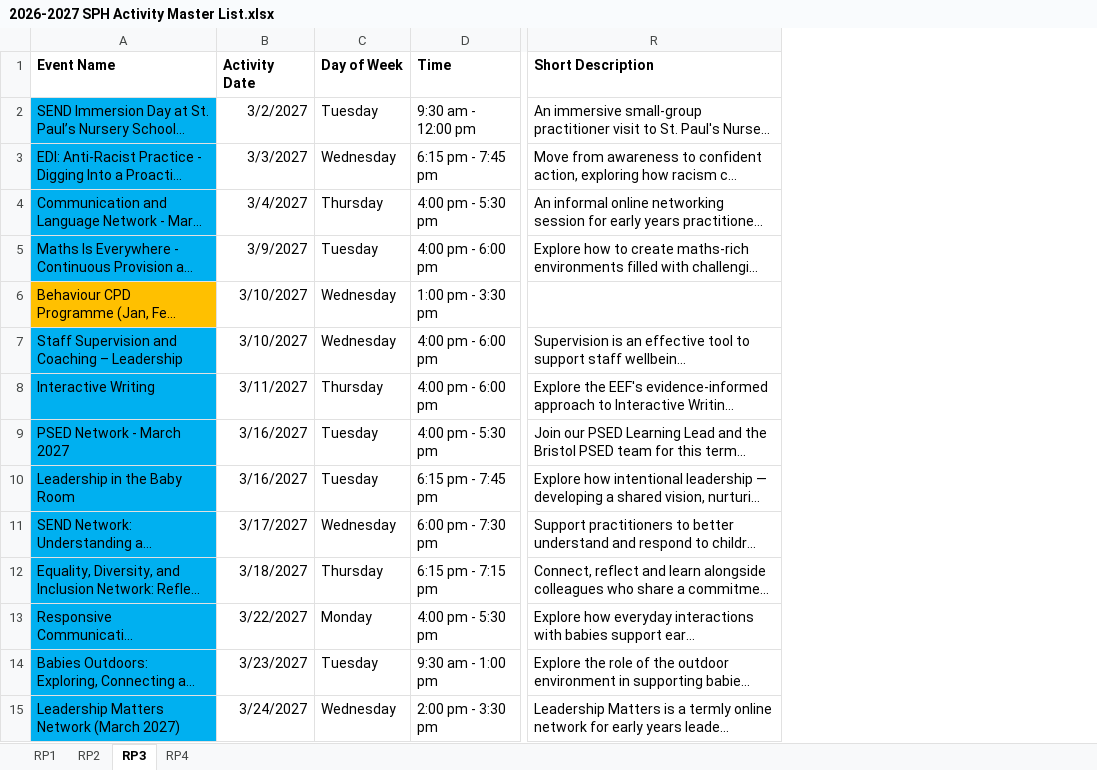
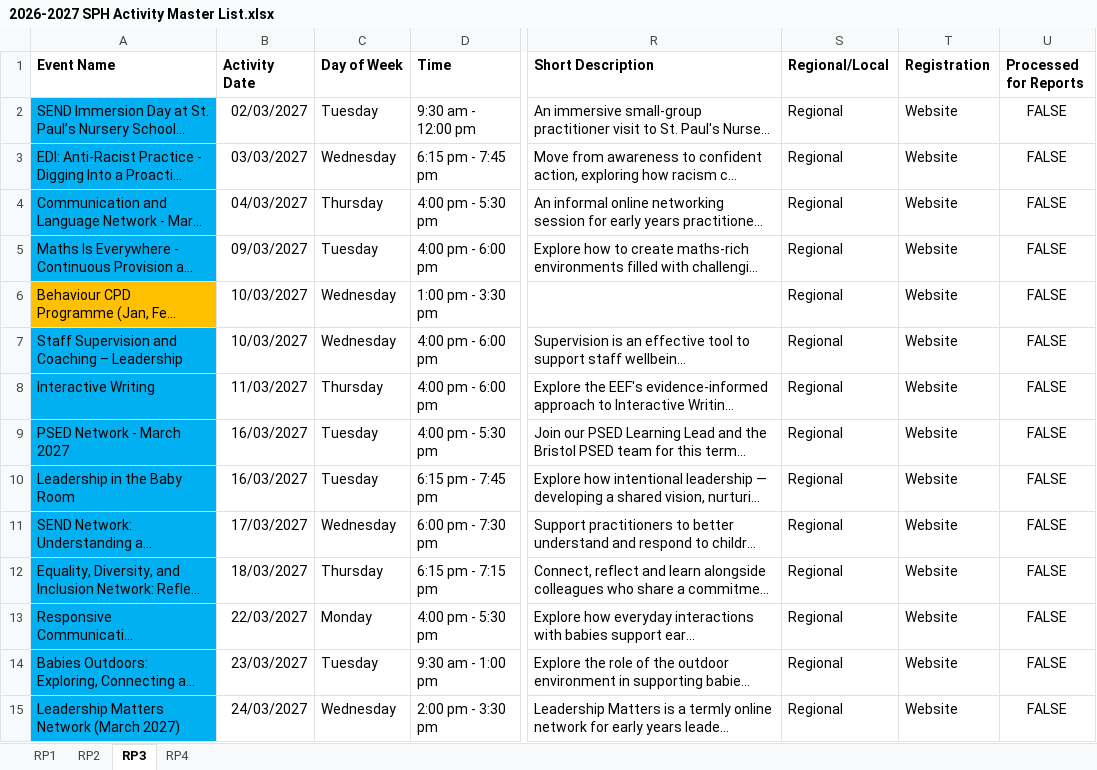
Before and after one commit to Alimaggs/SPH-Dashboard, an Excel workbook: Data/2026-2027 SPH Activity Master List.xlsx, sheet RP3, drawn as a sheet; only a part is shown, gaps mark what is left out; long unchanged cells end in …; values as stored, in another font and other column widths than the file's, no borders; table styles not drawn; the diff covers the shown part only; the diff names each change by its address in the sheet, - before the commit and + after, or states it on an @@ line.

```diff
--- a/Data/2026-2027 SPH Activity Master List.xlsx (sheet RP3)
+++ b/Data/2026-2027 SPH Activity Master List.xlsx (sheet RP3)
+column S (Regional/Local), rows 2-15: all Regional
+column T (Registration), rows 2-15: all Website
+column U (Processed for Reports), rows 2-15: all FALSE
-B2 (Activity Date): 3/2/2027
+B2 (Activity Date): 02/03/2027
-B3 (Activity Date): 3/3/2027
+B3 (Activity Date): 03/03/2027
-B4 (Activity Date): 3/4/2027
+B4 (Activity Date): 04/03/2027
-B5 (Activity Date): 3/9/2027
+B5 (Activity Date): 09/03/2027
-B6:B7 (Activity Date): 3/10/2027
+B6:B7 (Activity Date): 10/03/2027
-B8 (Activity Date): 3/11/2027
+B8 (Activity Date): 11/03/2027
-B9:B10 (Activity Date): 3/16/2027
+B9:B10 (Activity Date): 16/03/2027
-B11 (Activity Date): 3/17/2027
+B11 (Activity Date): 17/03/2027
-B12 (Activity Date): 3/18/2027
+B12 (Activity Date): 18/03/2027
-B13 (Activity Date): 3/22/2027
+B13 (Activity Date): 22/03/2027
-B14 (Activity Date): 3/23/2027
+B14 (Activity Date): 23/03/2027
-B15 (Activity Date): 3/24/2027
+B15 (Activity Date): 24/03/2027
```
Also changed, not shown: 18 edited cells elsewhere in this sheet, sheet RP2, sheet RP1, sheet RP4, 4 other files.
